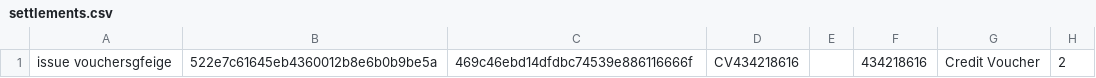
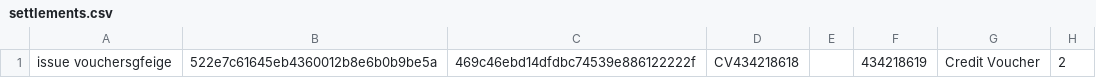
Before and after one commit to kite-open-api/kite-open-api.github.io, a CSV file: settlements.csv, drawn as a sheet; only a part is shown; the diff names each change by its address in the sheet, - before the commit and + after, or states it on an @@ line.

Commit message:
Update settlements.csv

```diff
--- a/settlements.csv
+++ b/settlements.csv
-C1: 469c46ebd14dfdbc74539e886116666f
+C1: 469c46ebd14dfdbc74539e886122222f
-D1: CV434218616
+D1: CV434218618
-F1: 434218616
+F1: 434218619
```
